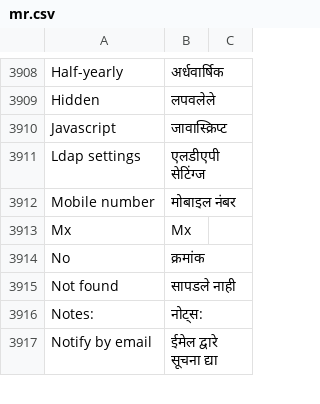
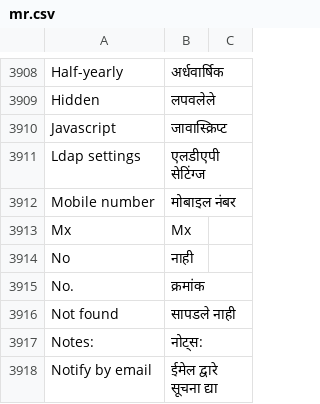
Before and after one commit to meichthys/frappe, a CSV file: frappe/translations/mr.csv, drawn as a sheet; only a part is shown, gaps mark what is left out.

Commit message:
fix(translations): Marathi translation correction (#11672)
Correct translation for No vs No. (number) in Marathi

```diff
--- a/frappe/translations/mr.csv
+++ b/frappe/translations/mr.csv
@@ -3913,3 +3913,4 @@ Mobile number,मोबाइल नंबर,
 Mx,Mx,
-No,क्रमांक,
+No,नाही,
+No.,क्रमांक,
 Not found,सापडले नाही,
```
